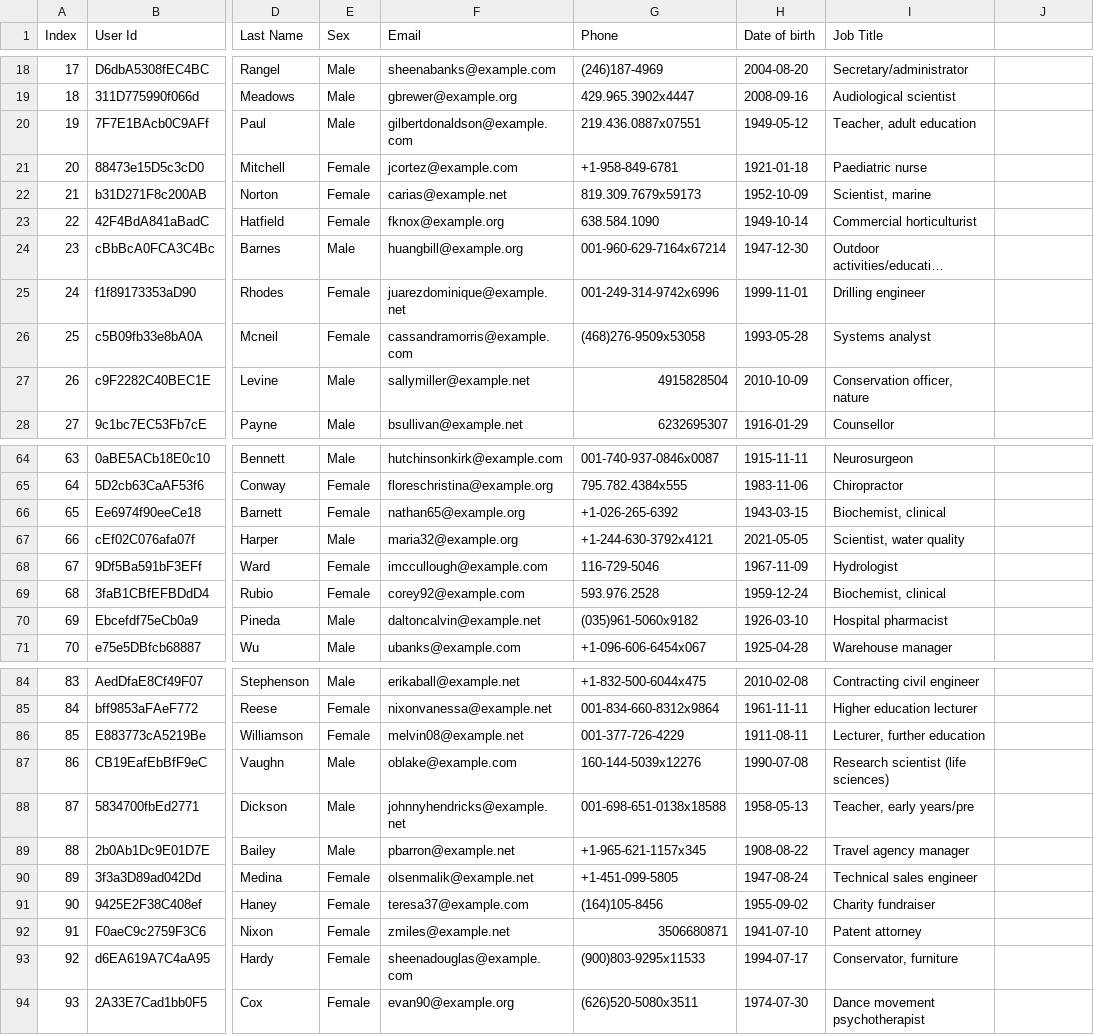
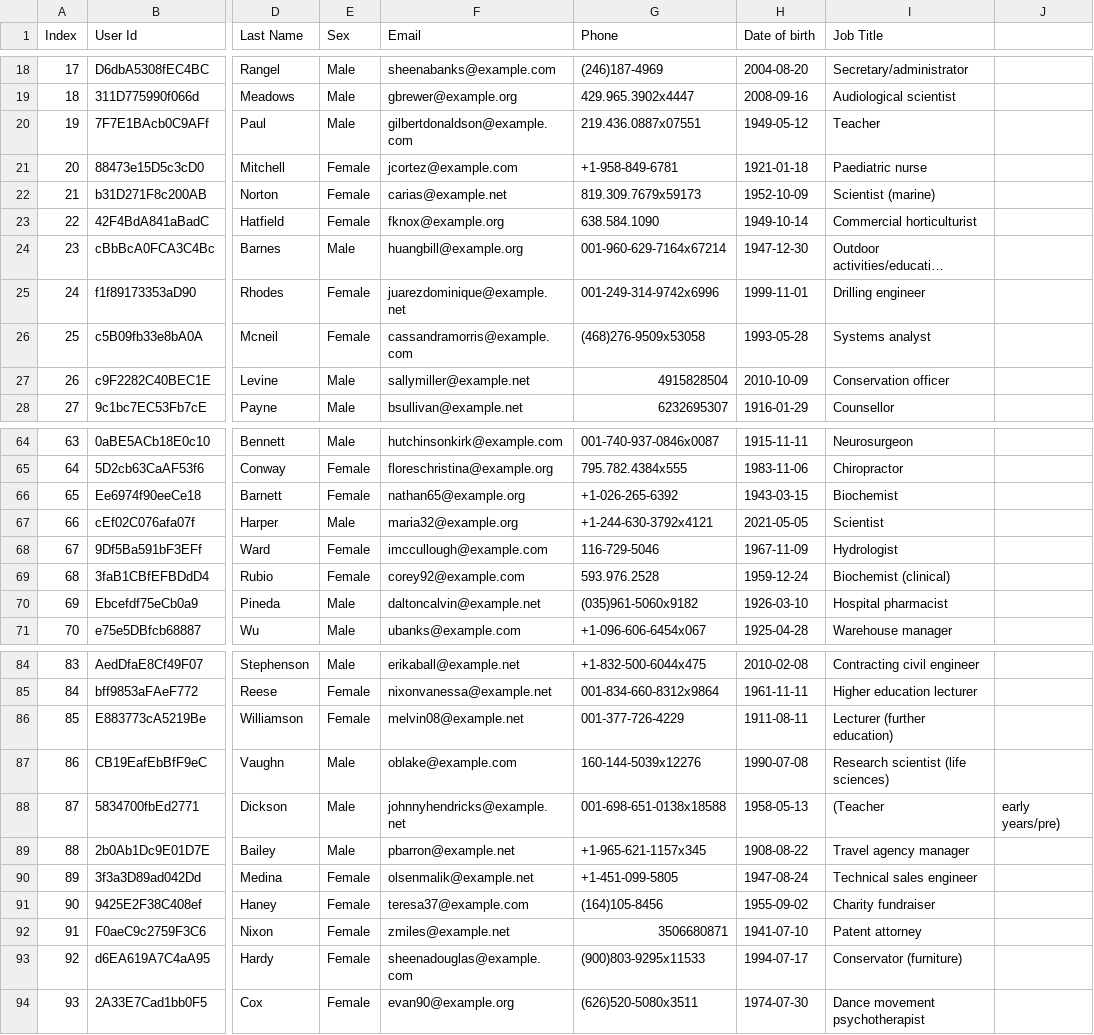
Before and after one commit to benlloydroberts/CSF205_Demonstrations, a CSV file: CW1/people-100.csv, drawn as a sheet; only a part is shown, gaps mark what is left out; long unchanged cells end in …; the diff covers the shown part only; the diff names each change by its address in the sheet, - before the commit and + after, or states it on an @@ line.

```diff
--- a/CW1/people-100.csv
+++ b/CW1/people-100.csv
-I20 (Job Title): Teacher, adult education
+I20 (Job Title): Teacher
-I22 (Job Title): Scientist, marine
+I22 (Job Title): Scientist (marine)
-I27 (Job Title): Conservation officer, nature
+I27 (Job Title): Conservation officer
-I66 (Job Title): Biochemist, clinical
+I66 (Job Title): Biochemist
-I67 (Job Title): Scientist, water quality
+I67 (Job Title): Scientist
-I69 (Job Title): Biochemist, clinical
+I69 (Job Title): Biochemist (clinical)
-I86 (Job Title): Lecturer, further education
+I86 (Job Title): Lecturer (further education)
-I88 (Job Title): Teacher, early years/pre
+I88 (Job Title): (Teacher
-J88: (empty)
+J88: early years/pre)
-I93 (Job Title): Conservator, furniture
+I93 (Job Title): Conservator (furniture)
```
Also changed, not shown: 14 edited cells elsewhere in this file.
